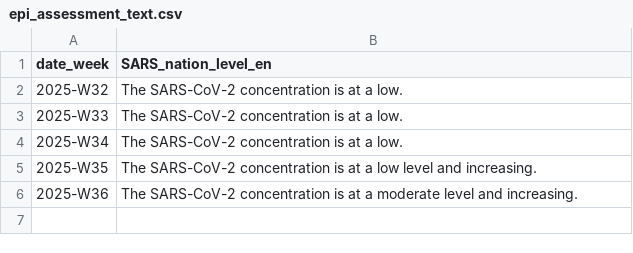
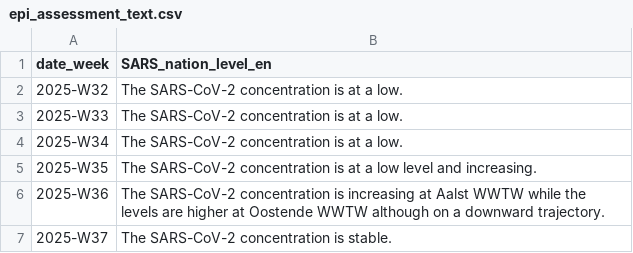
Before and after one commit to sciensanogit/training-eu_wish-team_8, a CSV file: epi_assessment_text.csv, drawn as a sheet.

Commit message:
Session 3 data commit from 04

```diff
--- a/epi_assessment_text.csv
+++ b/epi_assessment_text.csv
@@ -5,2 +5,3 @@
 "2025-W35","The SARS-CoV-2 concentration is at a low level and increasing."
-"2025-W36","The SARS-CoV-2 concentration is at a moderate level and increasing."
+"2025-W36","The SARS-CoV-2 concentration is increasing at Aalst WWTW while the levels are higher at Oostende WWTW although on a downward trajectory."
+"2025-W37","The SARS-CoV-2 concentration is stable."
```
Also changed, not shown: 22 other files.
